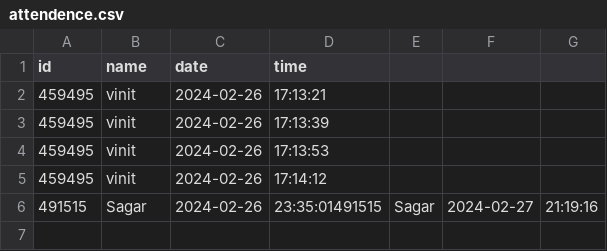
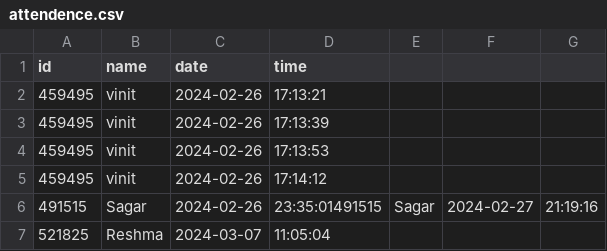
Before and after one commit to SimranbirKaur-000490704/Face-Recognition-Based-Attendance-System, a CSV file: attendence.csv, drawn as a sheet; the diff names each change by its address in the sheet, - before the commit and + after, or states it on an @@ line.

```diff
--- a/attendence.csv
+++ b/attendence.csv
+row 7: 521825 | Reshma | 2024-03-07 | 11:05:04
```
Also changed, not shown: form_data.csv, labels.csv, 2 other files.
